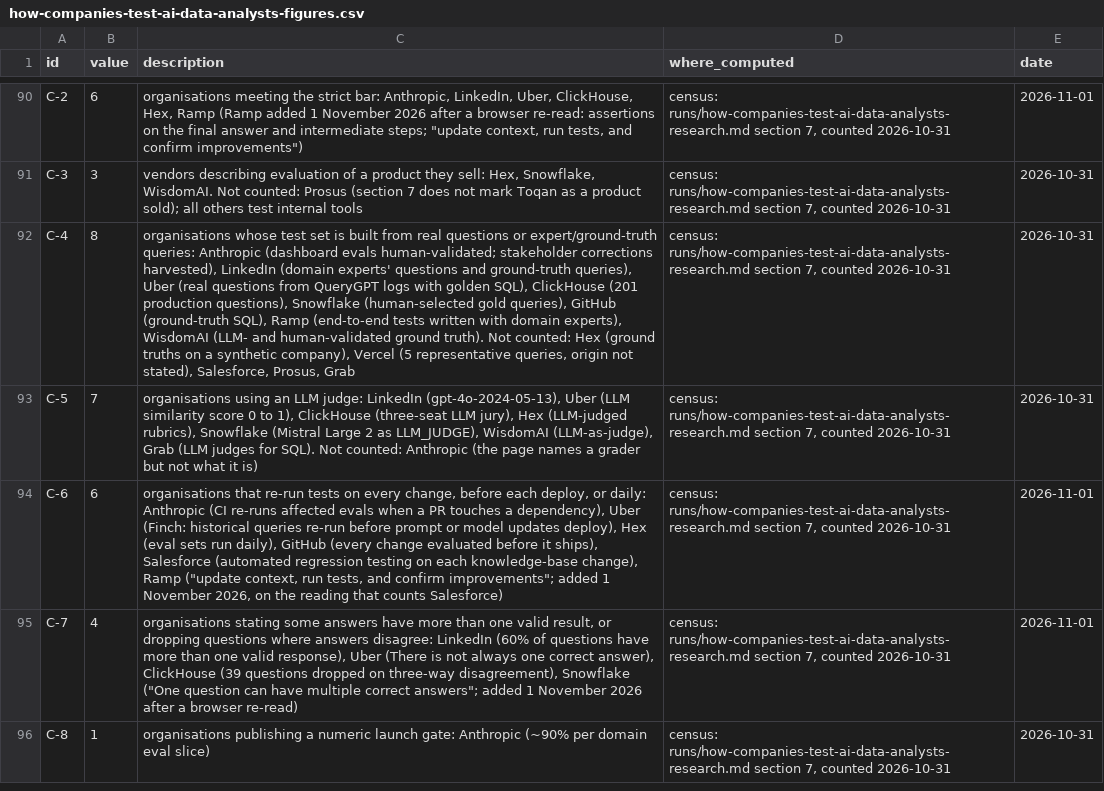
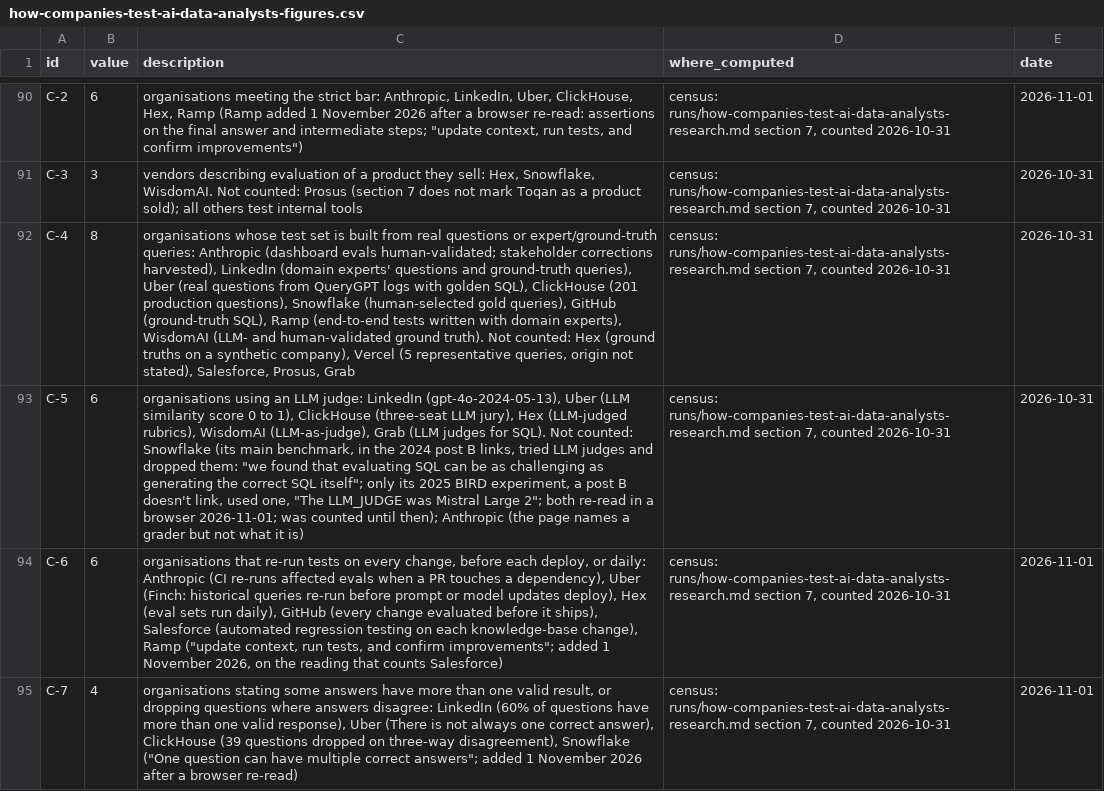
Before and after one commit to whysaurabhsharma/dot-content-machine, a CSV file: figures/how-companies-test-ai-data-analysts-figures.csv, drawn as a sheet; only a part is shown, gaps mark what is left out; the shorter side is filled out with more unchanged rows; the diff names each change by its address in the sheet, - before the commit and + after, or states it on an @@ line.

```diff
--- a/figures/how-companies-test-ai-data-analysts-figures.csv
+++ b/figures/how-companies-test-ai-data-analysts-figures.csv
-B93 (value): 7
+B93 (value): 6
-C93 (description): …(LLM-judged rubrics), Snowflake (Mistral Large 2 as LLM_JUDGE), WisdomAI (LLM-as-judge), Grab (LLM judges for SQL). Not counted: Anthropic (the…
+C93 (description): …(LLM-judged rubrics), WisdomAI (LLM-as-judge), Grab (LLM judges for SQL). Not counted: Snowflake (its main benchmark, in the 2024 post B links, tried LLM judges and dropped them: "we found that evaluating SQL can be as challenging as generating the correct SQL itself"; only its 2025 BIRD experiment, a post B doesn't link, used one, "The LLM_JUDGE was Mistral Large 2"; both re-read in a browser 2026-11-01; was counted until then); Anthropic (the…
```
Also changed, not shown: figures/test-ai-analyst-before-rollout-figures.csv, 23 other files.
